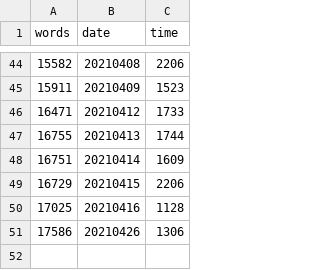
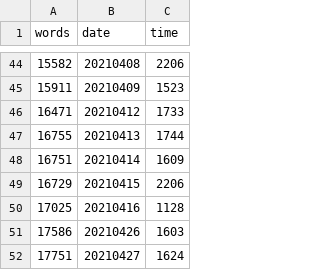
Before and after one commit to mcguinlu/thesis, a CSV file: data/words/words.csv, drawn as a sheet; only a part is shown, gaps mark what is left out.

```diff
--- a/data/words/words.csv
+++ b/data/words/words.csv
@@ -50,2 +50,3 @@
 17025,"20210416","1128"
-17586,"20210426","1306"
+17586,"20210426","1603"
+17751,"20210427","1624"
```
Also changed, not shown: 9 other files.
